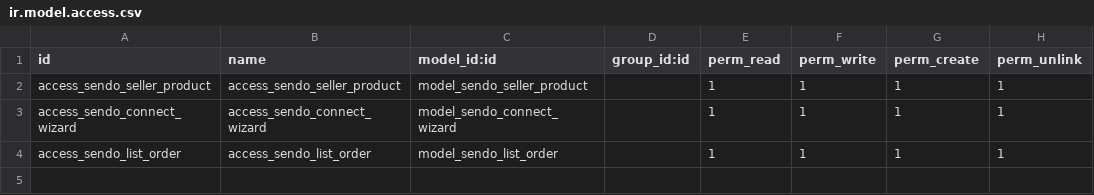
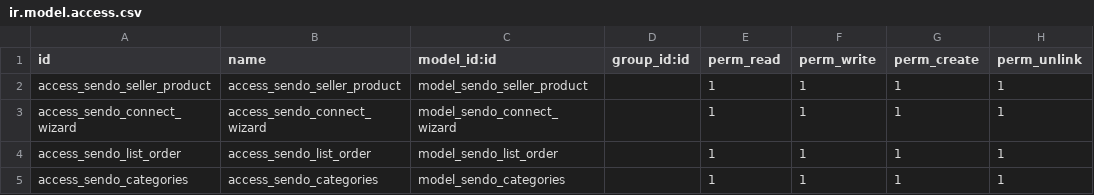
Before and after one commit to suningwz/Customaddon_odoo14, a CSV file: customaddon/sendo_integration/security/ir.model.access.csv, drawn as a sheet; the diff names each change by its address in the sheet, - before the commit and + after, or states it on an @@ line.

Commit message:
update sendo categories

```diff
--- a/customaddon/sendo_integration/security/ir.model.access.csv
+++ b/customaddon/sendo_integration/security/ir.model.access.csv
+row 5: access_sendo_categories | access_sendo_categories | model_sendo_categories |  | 1 | 1 | 1 | 1
```
Also changed, not shown: 3 other files.
